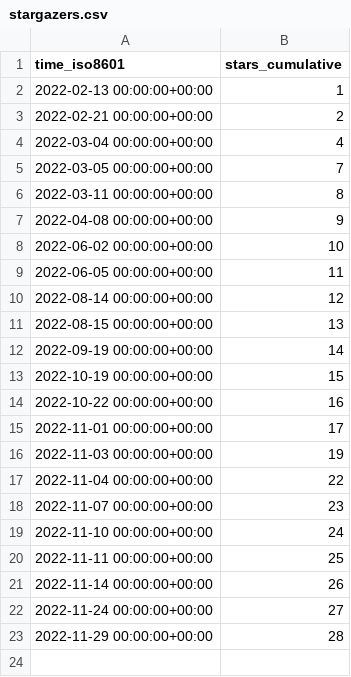
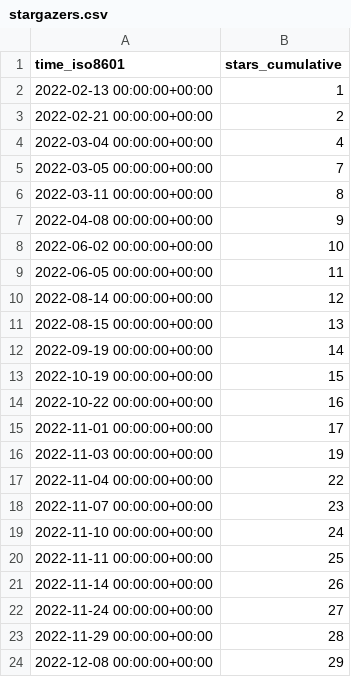
Before and after one commit to PetervanLunteren-org/EcoAssist, a CSV file: PetervanLunteren/EcoAssist/ghrs-data/stargazers.csv, drawn as a sheet.

```diff
--- a/PetervanLunteren/EcoAssist/ghrs-data/stargazers.csv
+++ b/PetervanLunteren/EcoAssist/ghrs-data/stargazers.csv
@@ -23 +23,2 @@ time_iso8601,stars_cumulative
 2022-11-29 00:00:00+00:00,28
+2022-12-08 00:00:00+00:00,29
```
